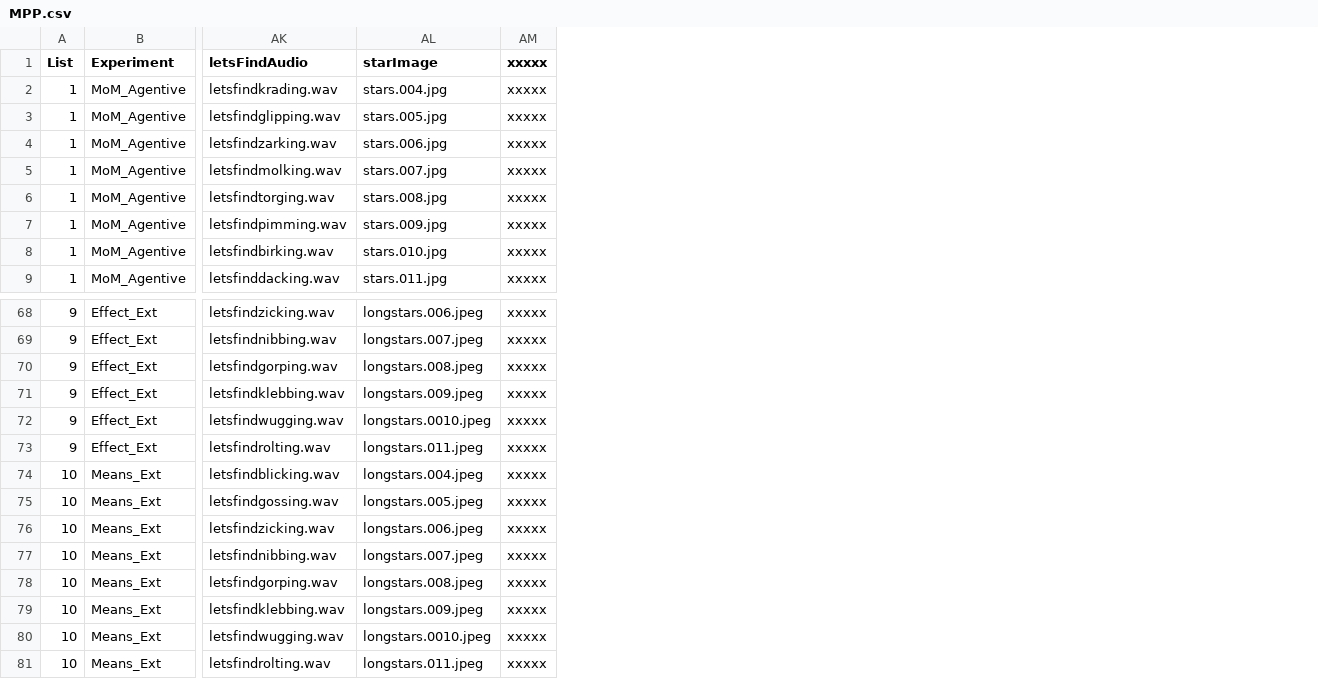
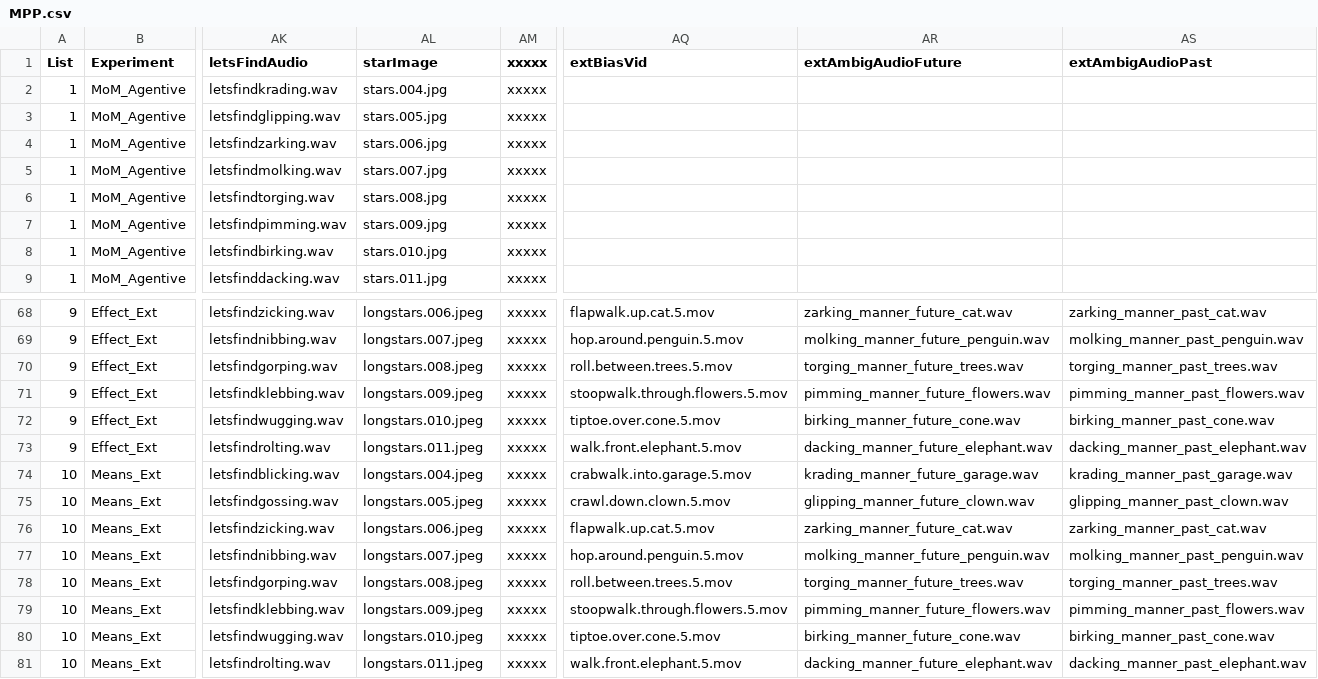
Before and after one commit to mekline/MannerPathPriming, a CSV file: EXTENSION/MPP.csv, drawn as a sheet; only a part is shown, gaps mark what is left out; the diff names each change by its address in the sheet, - before the commit and + after, or states it on an @@ line.

Commit message:
Data

```diff
--- a/EXTENSION/MPP.csv
+++ b/EXTENSION/MPP.csv
+column AQ (extBiasVid), rows 68-81: flapwalk.up.cat.5.mov | hop.around.penguin.5.mov | roll.between.trees.5.mov | stoopwalk.through.flowers.5.mov | tiptoe.over.cone.5.mov | walk.front.elephant.5.mov | crabwalk.into.garage.5.mov | crawl.down.clown.5.mov | flapwalk.up.cat.5.mov | hop.around.penguin.5.mov | roll.between.trees.5.mov | stoopwalk.through.flowers.5.mov | tiptoe.over.cone.5.mov | walk.front.elephant.5.mov
+column AR (extAmbigAudioFuture), rows 68-81: zarking_manner_future_cat.wav | molking_manner_future_penguin.wav | torging_manner_future_trees.wav | pimming_manner_future_flowers.wav | birking_manner_future_cone.wav | dacking_manner_future_elephant.wav | krading_manner_future_garage.wav | glipping_manner_future_clown.wav | zarking_manner_future_cat.wav | molking_manner_future_penguin.wav | torging_manner_future_trees.wav | pimming_manner_future_flowers.wav | birking_manner_future_cone.wav | dacking_manner_future_elephant.wav
+column AS (extAmbigAudioPast), rows 68-81: zarking_manner_past_cat.wav | molking_manner_past_penguin.wav | torging_manner_past_trees.wav | pimming_manner_past_flowers.wav | birking_manner_past_cone.wav | dacking_manner_past_elephant.wav | krading_manner_past_garage.wav | glipping_manner_past_clown.wav | zarking_manner_past_cat.wav | molking_manner_past_penguin.wav | torging_manner_past_trees.wav | pimming_manner_past_flowers.wav | birking_manner_past_cone.wav | dacking_manner_past_elephant.wav
-AL72 (starImage): longstars.0010.jpeg
+AL72 (starImage): longstars.010.jpeg
-AL80 (starImage): longstars.0010.jpeg
+AL80 (starImage): longstars.010.jpeg
```
Also changed, not shown: MPP_ALL_INFO.csv, 10 other files.
